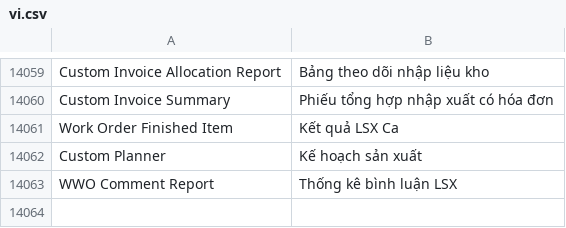
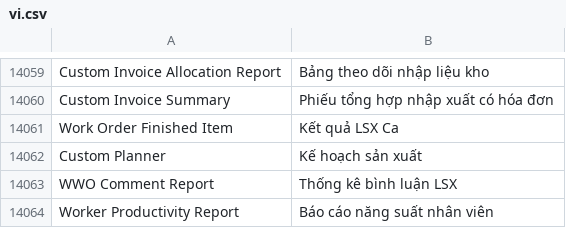
Before and after one commit to ctyFacenet/tahp, a CSV file: tahp/translations/vi.csv, drawn as a sheet; only a part is shown, gaps mark what is left out.

Commit message:
feat(report): Add worker productivity report

```diff
--- a/tahp/translations/vi.csv
+++ b/tahp/translations/vi.csv
@@ -14063 +14063,2 @@ Custom Planner, Kế hoạch sản xuất
 WWO Comment Report, Thống kê bình luận LSX
+Worker Productivity Report, Báo cáo năng suất nhân viên
```
Also changed, not shown: 12 other files.
